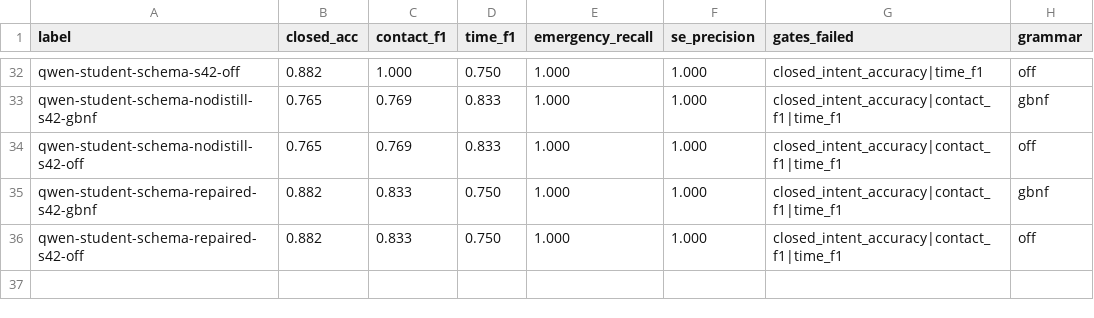
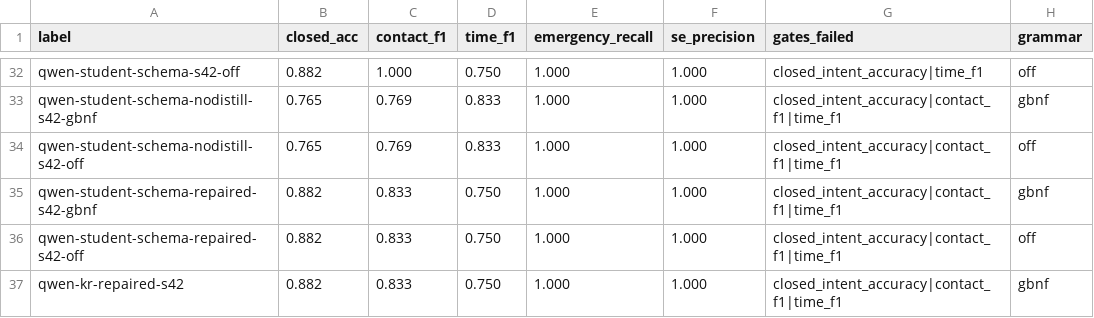
Before and after one commit to anjan-poudel/parent-assistant, a CSV file: tools/train-intent/eval/results.csv, drawn as a sheet; only a part is shown, gaps mark what is left out; the diff names each change by its address in the sheet, - before the commit and + after, or states it on an @@ line.

Commit message:
[PHASE2] k=3 run set qwen-kr-repaired, seed 42 complete: 0.882/0.833/0.750/1.000/1.000 (gates failed: closed, contact, time) - BIT-IDENTICAL to the independent arm-D k=1 table, so seed 42 reproduces exactly across two separate trainings and arm-D contact 0.833 is reproducible, not decode noise. Seeds 43-44 held: the coordinator reclaimed the GPU for the intent-encoder run and the 12:50:56 driver (started outside this session, re-running the published resume command) was stopped mid seed-43; resume continues at seed 43 from eval/krun_state_qwen-kr-repaired.json. Also commit the arm A/B/C evidence logs and the v14 baseline krun logs the report cites. GPU untouched by this session since 11:31:47

```diff
--- a/tools/train-intent/eval/results.csv
+++ b/tools/train-intent/eval/results.csv
+row 37: qwen-kr-repaired-s42 | 0.882 | 0.833 | 0.750 | 1.000 | 1.000 | closed_intent_accuracy|contact_f1|time_f1 | gbnf
```
Also changed, not shown: tools/train-intent/eval/export_history.tsv, 22 other files.
